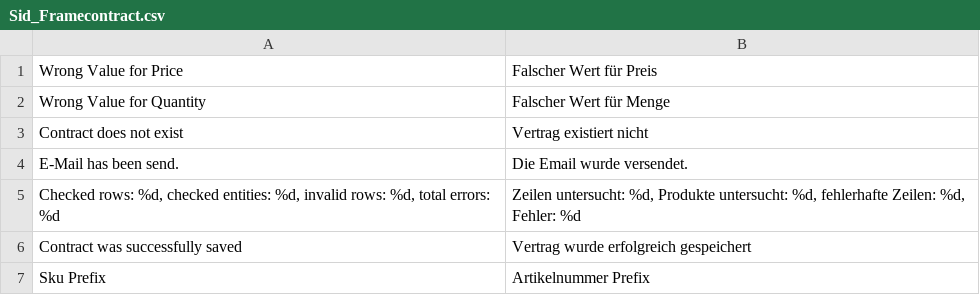
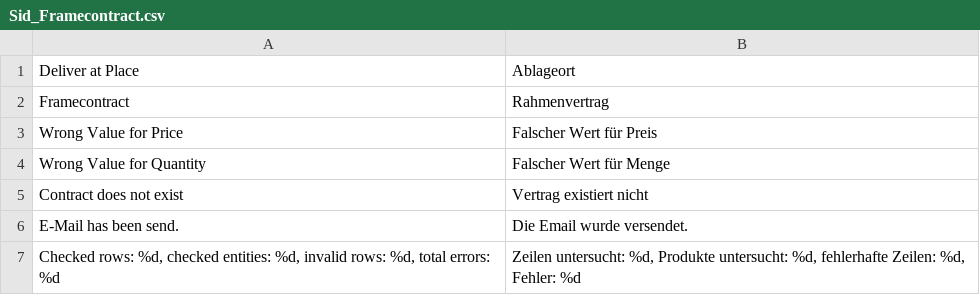
Before and after one commit to b3-it/magento-lts, a CSV file: app/locale/de_DE/Sid_Framecontract.csv, drawn as a sheet; only a part is shown; the shorter side is filled out with more unchanged rows.

Commit message:
*sid::Rahmenverträge --Entwicklung

```diff
--- a/app/locale/de_DE/Sid_Framecontract.csv
+++ b/app/locale/de_DE/Sid_Framecontract.csv
@@ -1 +1,3 @@
+"Deliver at Place","Ablageort"
+"Framecontract","Rahmenvertrag"
 "Wrong Value for Price","Falscher Wert für Preis"
```
